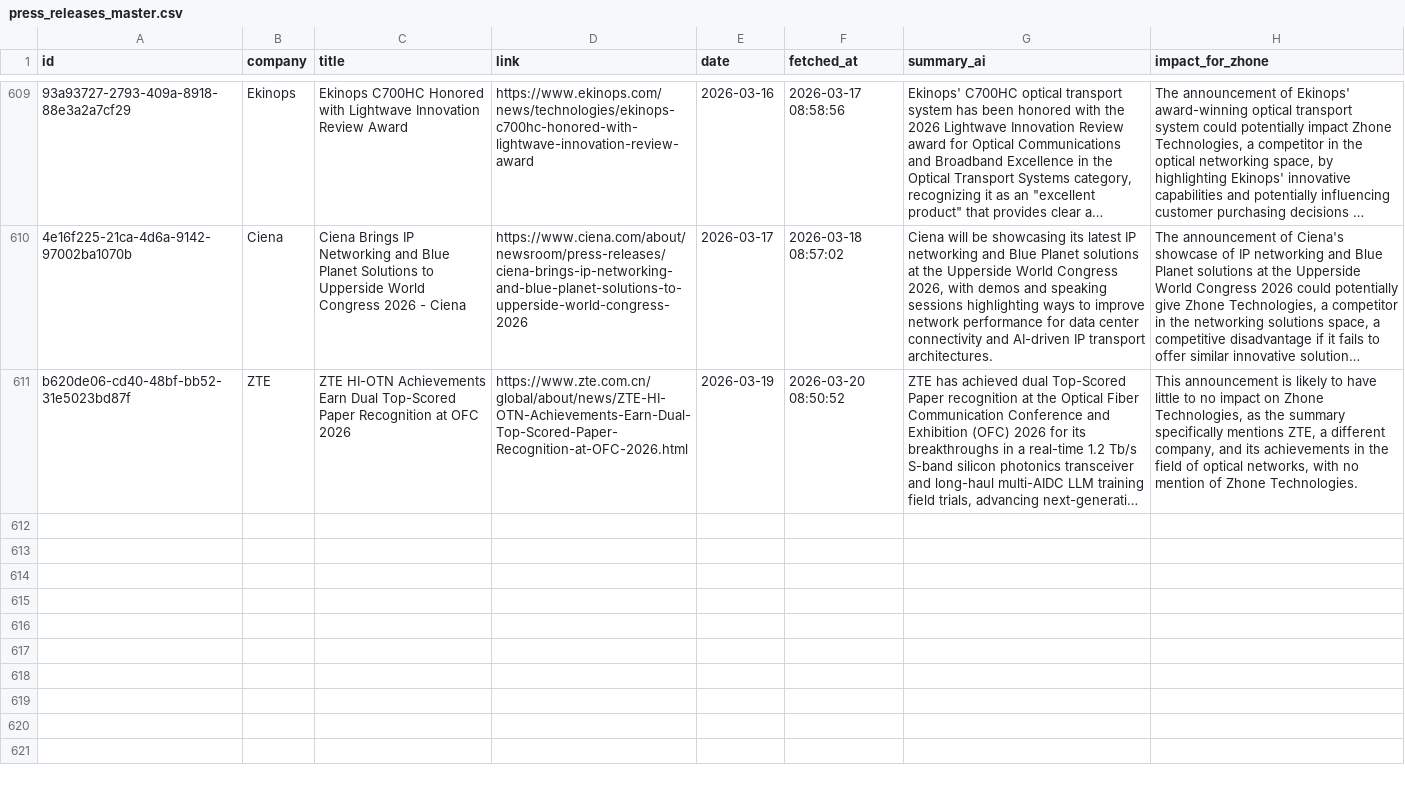
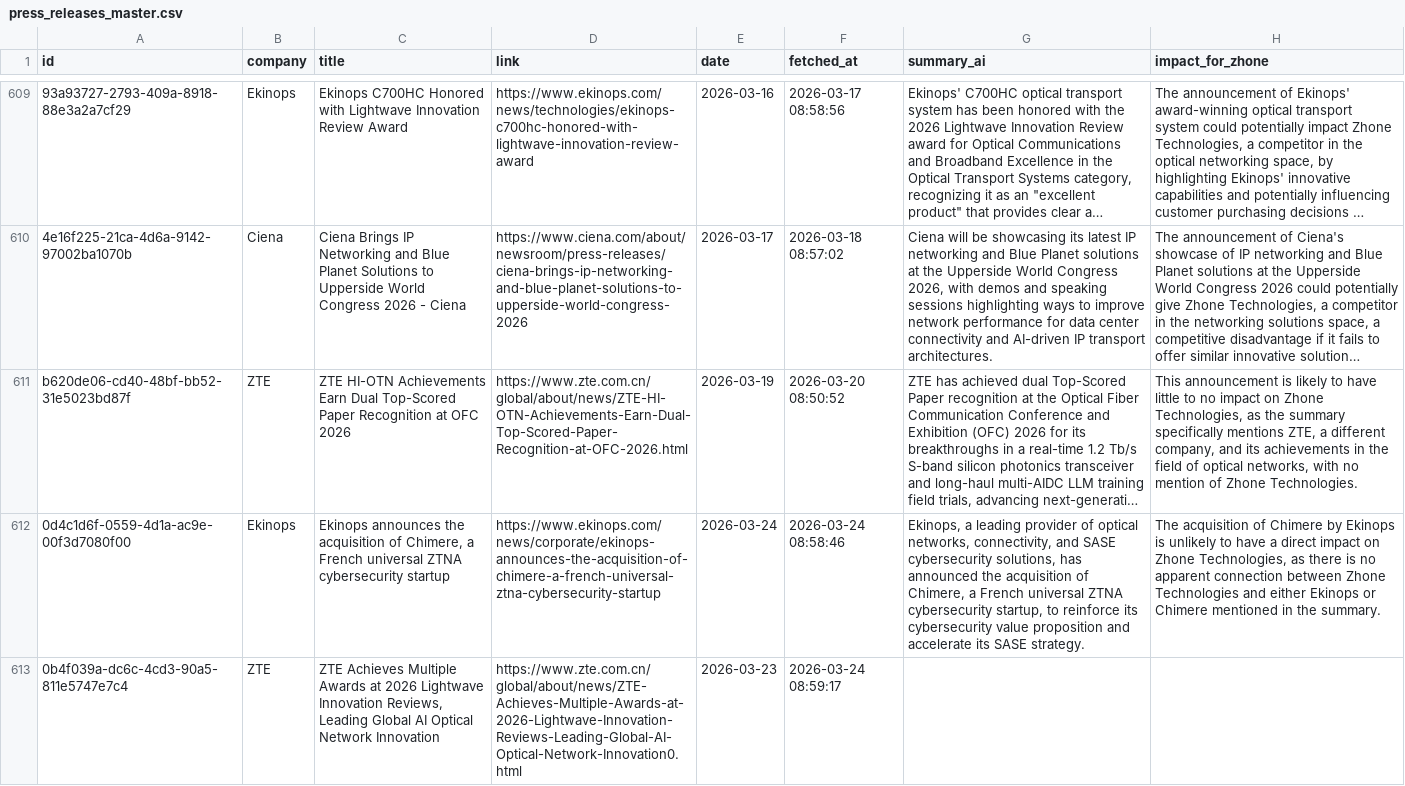
Before and after one commit to flabelle999/presswatch-app, a CSV file: press_releases_master.csv, drawn as a sheet; only a part is shown, gaps mark what is left out; long unchanged cells end in …; the diff names each change by its address in the sheet, - before the commit and + after, or states it on an @@ line.

```diff
--- a/press_releases_master.csv
+++ b/press_releases_master.csv
+row 612: 0d4c1d6f-0559-4d1a-ac9e-00f3d7080f00 | Ekinops | Ekinops announces the acquisition of Chimere, a French universal ZTNA cybersecurity startup | https://www.ekinops.com/news/corporate/ekinops-announces-the-acquisition-of-chimere-a-french-universal-ztna-cybersecurity-startup | 2026-03-24 | 2026-03-24 08:58:46 | Ekinops, a leading provider of optical networks, connectivity, and SASE cybersecurity solutions, has announced the acquisition of Chimere, a French universal ZTNA cybersecurity startup, to reinforce its cybersecurity value proposition and accelerate its SASE strategy. | The acquisition of Chimere by Ekinops is unlikely to have a direct impact on Zhone Technologies, as there is no apparent connection between Zhone Technologies and either Ekinops or Chimere mentioned in the summary.
+row 613: 0b4f039a-dc6c-4cd3-90a5-811e5747e7c4 | ZTE | ZTE Achieves Multiple Awards at 2026 Lightwave Innovation Reviews, Leading Global AI Optical Network Innovation | https://www.zte.com.cn/global/about/news/ZTE-Achieves-Multiple-Awards-at-2026-Lightwave-Innovation-Reviews-Leading-Global-AI-Optical-Network-Innovation0.html | 2026-03-23 | 2026-03-24 08:59:17
```
